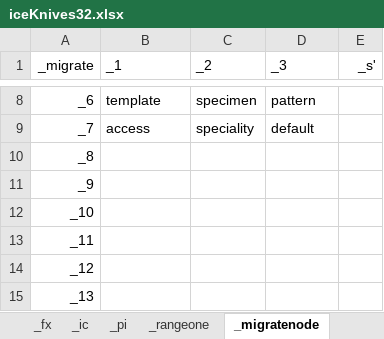
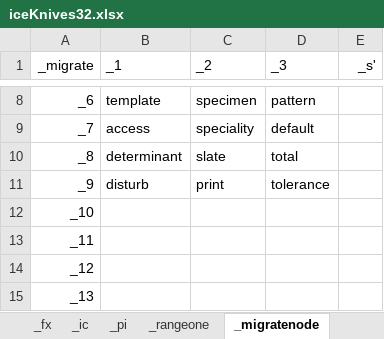
Before and after one commit to openroot/iceKnives32, an Excel workbook: archive/iceKnives32/iceKnives32.xlsx, sheet _migratenode, drawn as a sheet; only a part is shown, gaps mark what is left out; values as stored, in another font and other column widths than the file's, no borders; charts and pictures not drawn; the diff names each change by its address in the sheet, - before the commit and + after, or states it on an @@ line.

```diff
--- a/archive/iceKnives32/iceKnives32.xlsx (sheet _migratenode)
+++ b/archive/iceKnives32/iceKnives32.xlsx (sheet _migratenode)
-B10 (_1): (empty)
+B10 (_1): determinant
-C10 (_2): (empty)
+C10 (_2): slate
-D10 (_3): (empty)
+D10 (_3): total
-B11 (_1): (empty)
+B11 (_1): disturb
-C11 (_2): (empty)
+C11 (_2): print
-D11 (_3): (empty)
+D11 (_3): tolerance
```
Also changed, not shown: sheet _packetformat, 1 other file.
